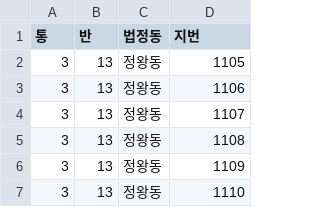
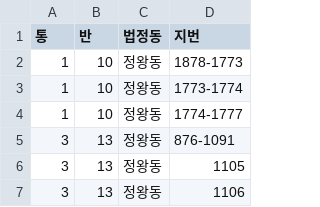
Before and after one commit to Jaemun-Jung/siheung_tongbanmap_v1, a CSV file: out/31150720/report_table_not_in_shp.csv, drawn as a sheet; only a part is shown; the shorter side is filled out with more unchanged rows; the diff covers the shown part only; the diff names each change by its address in the sheet, - before the commit and + after, or states it on an @@ line.

```diff
--- a/out/31150720/report_table_not_in_shp.csv
+++ b/out/31150720/report_table_not_in_shp.csv
+row 2: 1 | 10 | 정왕동 | 1878-1773
+row 3: 1 | 10 | 정왕동 | 1773-1774
+row 4: 1 | 10 | 정왕동 | 1774-1777
+row 5: 3 | 13 | 정왕동 | 876-1091
```
Also changed, not shown: 44 added rows elsewhere in this file, 21 other files.
